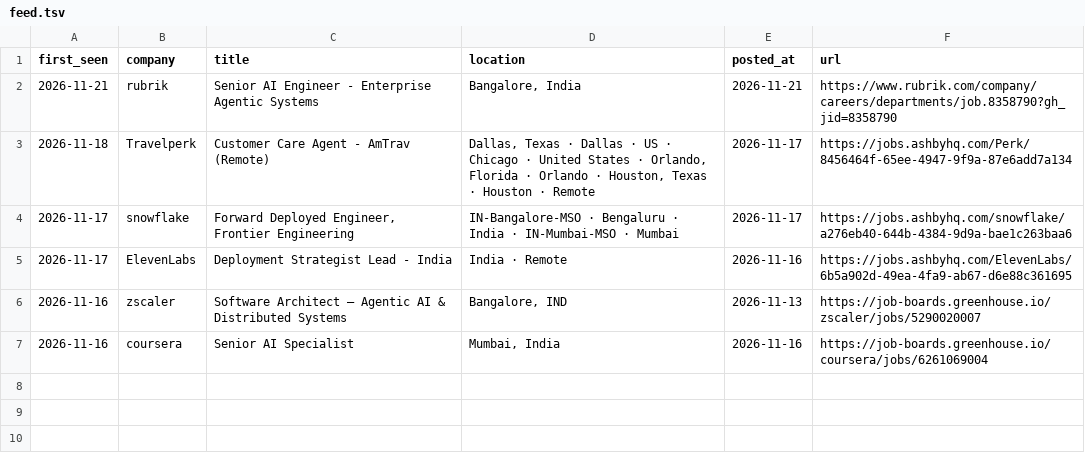
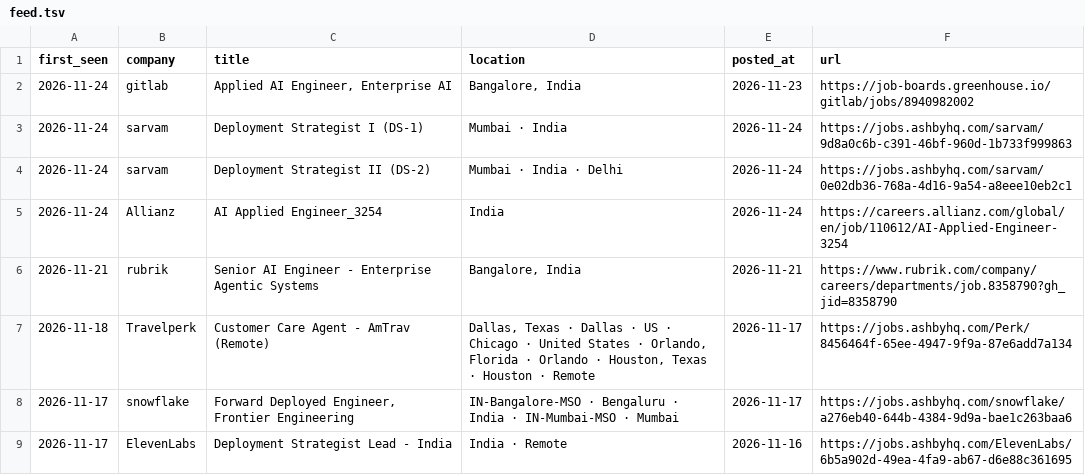
Before and after one commit to ayushbunny11/career-scanner-claude, a TSV file: data/feed.tsv, drawn as a sheet.

```diff
--- a/data/feed.tsv
+++ b/data/feed.tsv
@@ -1,2 +1,6 @@
 first_seen	company	title	location	posted_at	url
+2026-11-24	gitlab	Applied AI Engineer, Enterprise AI	Bangalore, India	2026-11-23	https://job-boards.greenhouse.io/gitlab/jobs/8940982002
+2026-11-24	sarvam	Deployment Strategist I (DS-1)	Mumbai · India	2026-11-24	https://jobs.ashbyhq.com/sarvam/9d8a0c6b-c391-46bf-960d-1b733f999863
+2026-11-24	sarvam	Deployment Strategist II (DS-2)	Mumbai · India · Delhi	2026-11-24	https://jobs.ashbyhq.com/sarvam/0e02db36-768a-4d16-9a54-a8eee10eb2c1
+2026-11-24	Allianz	AI Applied Engineer_3254	India	2026-11-24	https://careers.allianz.com/global/en/job/110612/AI-Applied-Engineer-3254
 2026-11-21	rubrik	Senior AI Engineer - Enterprise Agentic Systems	Bangalore, India	2026-11-21	https://www.rubrik.com/company/careers/departments/job.8358790?gh_jid=8358790
@@ -5,3 +9 @@ first_seen	company	title	location	posted_at	url
 2026-11-17	ElevenLabs	Deployment Strategist Lead - India	India · Remote	2026-11-16	https://jobs.ashbyhq.com/ElevenLabs/6b5a902d-49ea-4fa9-ab67-d6e88c361695
-2026-11-16	zscaler	Software Architect – Agentic AI & Distributed Systems	Bangalore, IND	2026-11-13	https://job-boards.greenhouse.io/zscaler/jobs/5290020007
-2026-11-16	coursera	Senior AI Specialist	Mumbai, India	2026-11-16	https://job-boards.greenhouse.io/coursera/jobs/6261069004
```
Also changed, not shown: data/scan-runs.tsv, 4 other files.
